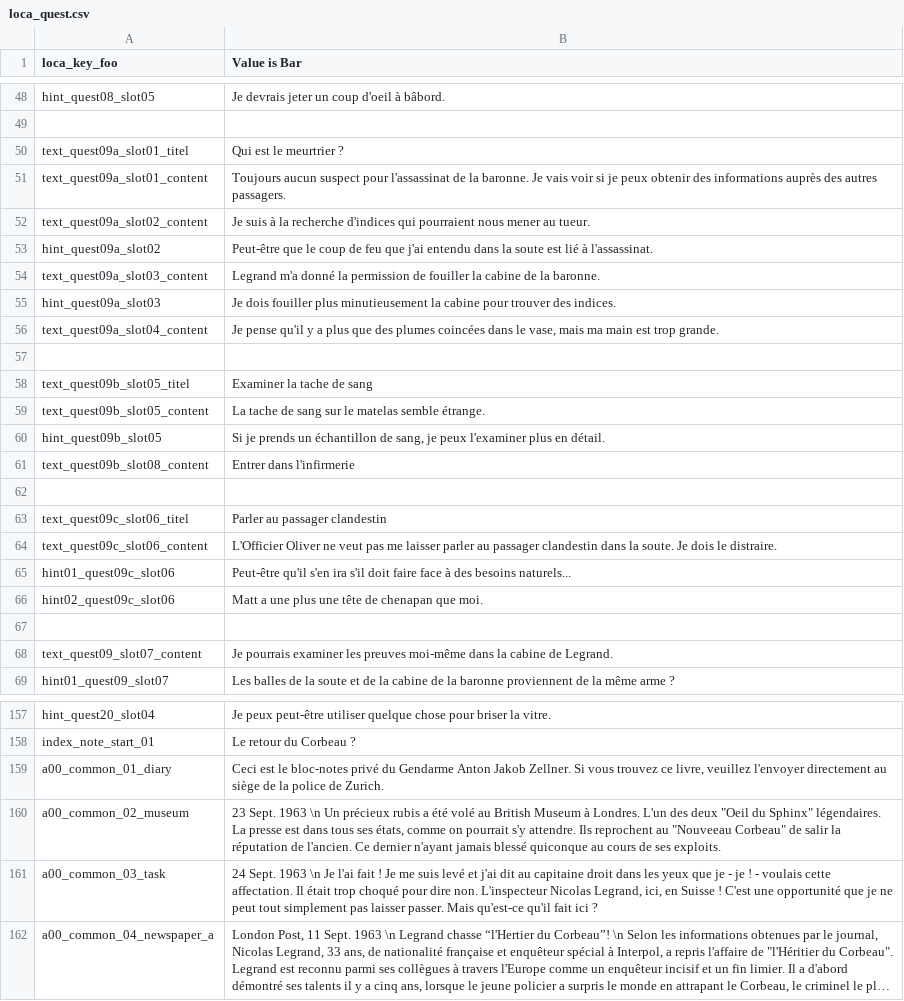
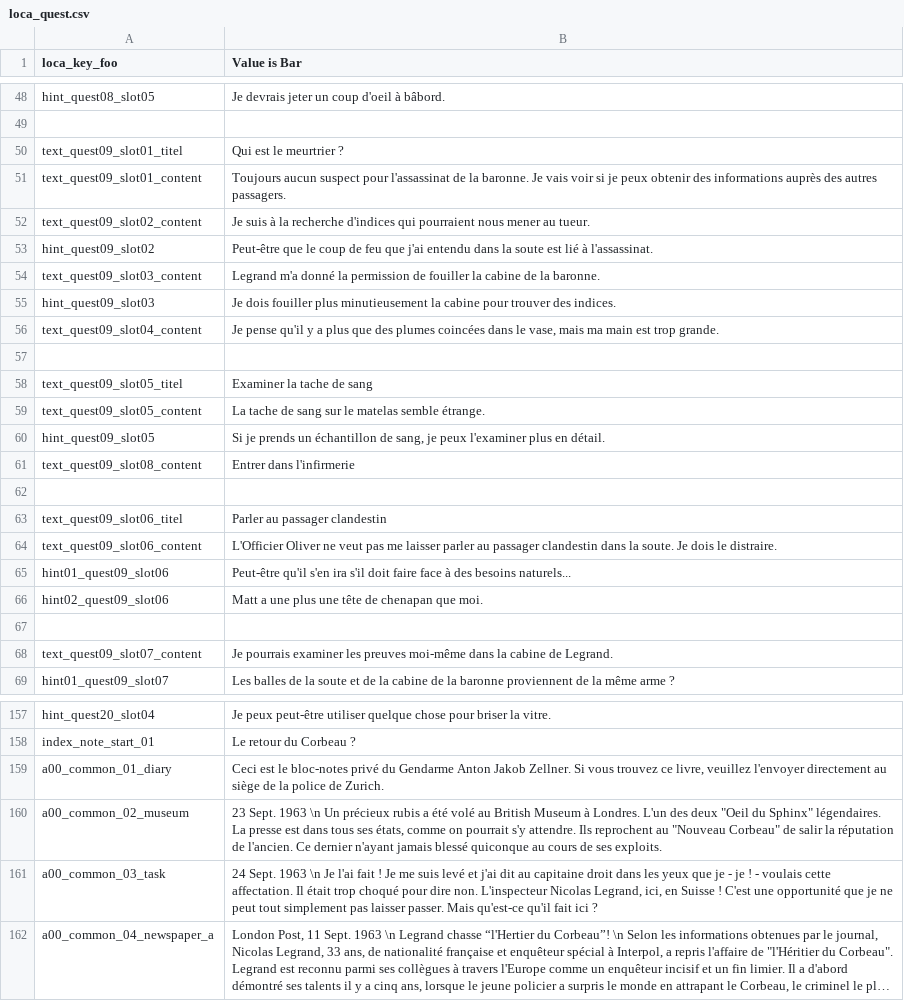
Before and after one commit to Smash15195/Traduction-Francaise-The-Raven---Chapter-1---The-Eye-of-the-Sphinx, a CSV file: episode_1/lang/fr/text/common/loca_quest.csv, drawn as a sheet; only a part is shown, gaps mark what is left out; long unchanged cells end in …; the diff covers the shown part only.

Commit message:
Update loca_quest.csv
Details des changement sur le fil de discusiion

```diff
--- a/episode_1/lang/fr/text/common/loca_quest.csv
+++ b/episode_1/lang/fr/text/common/loca_quest.csv
@@ -49,19 +49,19 @@ hint_quest08_slot05;Je devrais jeter un coup d'oeil à bâbord.
 
-text_quest09a_slot01_titel;Qui est le meurtrier ?
-text_quest09a_slot01_content;Toujours aucun suspect pour l'assassinat de la baronne. Je vais voir si je peux obtenir des informations auprès des autres passagers.
-text_quest09a_slot02_content;Je suis à la recherche d'indices qui pourraient nous mener au tueur.
-hint_quest09a_slot02;Peut-être que le coup de feu que j'ai entendu dans la soute est lié à l'assassinat.
-text_quest09a_slot03_content;Legrand m'a donné la permission de fouiller la cabine de la baronne.
-hint_quest09a_slot03;Je dois fouiller plus minutieusement la cabine pour trouver des indices.
-text_quest09a_slot04_content;Je pense qu'il y a plus que des plumes coincées dans le vase, mais ma main est trop grande.
+text_quest09_slot01_titel;Qui est le meurtrier ?
+text_quest09_slot01_content;Toujours aucun suspect pour l'assassinat de la baronne. Je vais voir si je peux obtenir des informations auprès des autres passagers.
+text_quest09_slot02_content;Je suis à la recherche d'indices qui pourraient nous mener au tueur.
+hint_quest09_slot02;Peut-être que le coup de feu que j'ai entendu dans la soute est lié à l'assassinat.
+text_quest09_slot03_content;Legrand m'a donné la permission de fouiller la cabine de la baronne.
+hint_quest09_slot03;Je dois fouiller plus minutieusement la cabine pour trouver des indices.
+text_quest09_slot04_content;Je pense qu'il y a plus que des plumes coincées dans le vase, mais ma main est trop grande.
 
-text_quest09b_slot05_titel;Examiner la tache de sang
-text_quest09b_slot05_content;La tache de sang sur le matelas semble étrange.
-hint_quest09b_slot05;Si je prends un échantillon de sang, je peux l'examiner plus en détail.
-text_quest09b_slot08_content;Entrer dans l'infirmerie
+text_quest09_slot05_titel;Examiner la tache de sang
+text_quest09_slot05_content;La tache de sang sur le matelas semble étrange.
+hint_quest09_slot05;Si je prends un échantillon de sang, je peux l'examiner plus en détail.
+text_quest09_slot08_content;Entrer dans l'infirmerie
 
-text_quest09c_slot06_titel;Parler au passager clandestin
-text_quest09c_slot06_content;L'Officier Oliver ne veut pas me laisser parler au passager clandestin dans la soute. Je dois le distraire.
-hint01_quest09c_slot06;Peut-être qu'il s'en ira s'il doit faire face à des besoins naturels...
-hint02_quest09c_slot06;Matt a une plus une tête de chenapan que moi.
+text_quest09_slot06_titel;Parler au passager clandestin
+text_quest09_slot06_content;L'Officier Oliver ne veut pas me laisser parler au passager clandestin dans la soute. Je dois le distraire.
+hint01_quest09_slot06;Peut-être qu'il s'en ira s'il doit faire face à des besoins naturels...
+hint02_quest09_slot06;Matt a une plus une tête de chenapan que moi.
 
@@ -159,3 +159,3 @@ index_note_start_01;Le retour du Corbeau ?
 a00_common_01_diary;Ceci est le bloc-notes privé du Gendarme Anton Jakob Zellner. Si vous trouvez ce livre, veuillez l'envoyer directement au siège de la police de Zurich.
-a00_common_02_museum;23 Sept. 1963 \n Un précieux rubis a été volé au British Museum à Londres. L'un des deux "Oeil du Sphinx" légendaires. La presse est dans tous ses états, comme on pourrait s'y attendre. Ils reprochent au "Nouveeau Corbeau" de salir la réputation de l'ancien. Ce dernier n'ayant jamais blessé quiconque au cours de ses exploits.
+a00_common_02_museum;23 Sept. 1963 \n Un précieux rubis a été volé au British Museum à Londres. L'un des deux "Oeil du Sphinx" légendaires. La presse est dans tous ses états, comme on pourrait s'y attendre. Ils reprochent au "Nouveau Corbeau" de salir la réputation de l'ancien. Ce dernier n'ayant jamais blessé quiconque au cours de ses exploits.
 a00_common_03_task;24 Sept. 1963 \n Je l'ai fait ! Je me suis levé et j'ai dit au capitaine droit dans les yeux que je - je ! - voulais cette affectation. Il était trop choqué pour dire non. L'inspecteur Nicolas Legrand, ici, en Suisse ! C'est une opportunité que je ne peut tout simplement pas laisser passer. Mais qu'est-ce qu'il fait ici ?
```
Also changed, not shown: 14 edited cells elsewhere in this file.
